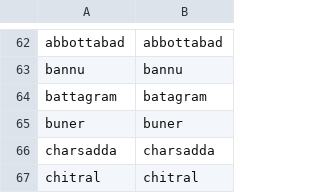
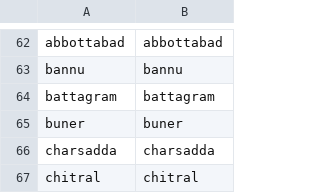
Before and after one commit to carol02r/dspp_capstone_msf, a CSV file: PAKISTAN_cleaned_data_reports_papers/district_level/matchlist_district_names.csv, drawn as a sheet; only a part is shown, gaps mark what is left out.

Commit message:
Update matchlist_district_names.csv

```diff
--- a/PAKISTAN_cleaned_data_reports_papers/district_level/matchlist_district_names.csv
+++ b/PAKISTAN_cleaned_data_reports_papers/district_level/matchlist_district_names.csv
@@ -63,3 +63,3 @@ abbottabad,abbottabad
 bannu,bannu
-battagram,batagram
+battagram,battagram
 buner,buner
```
